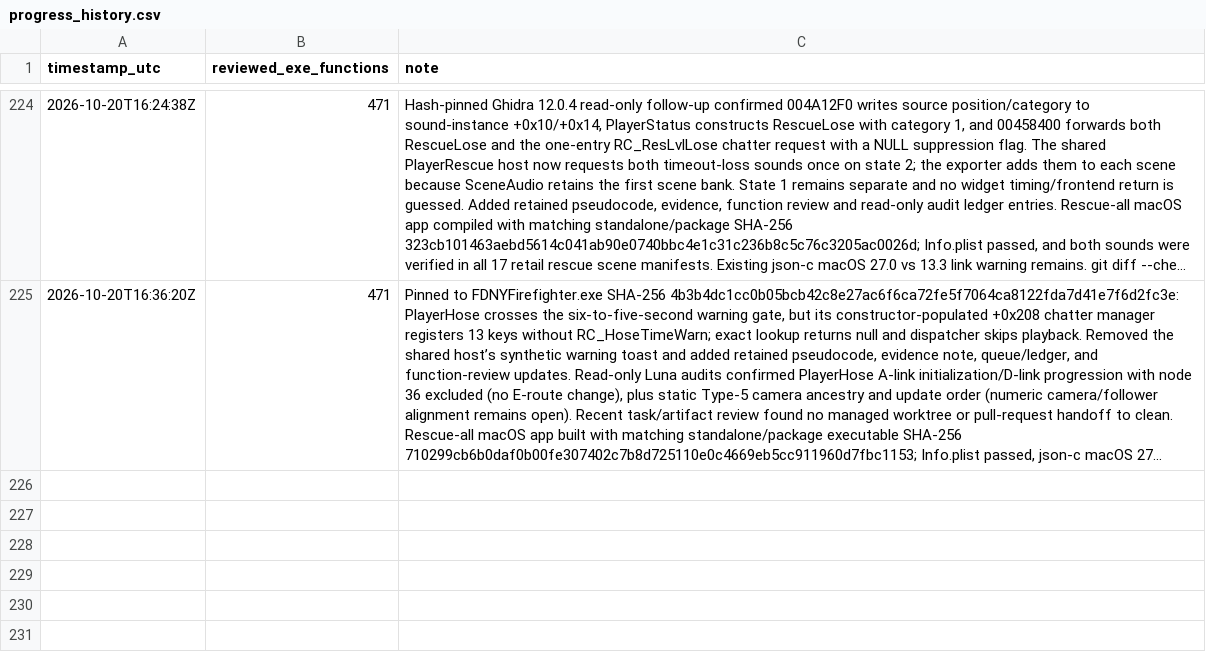
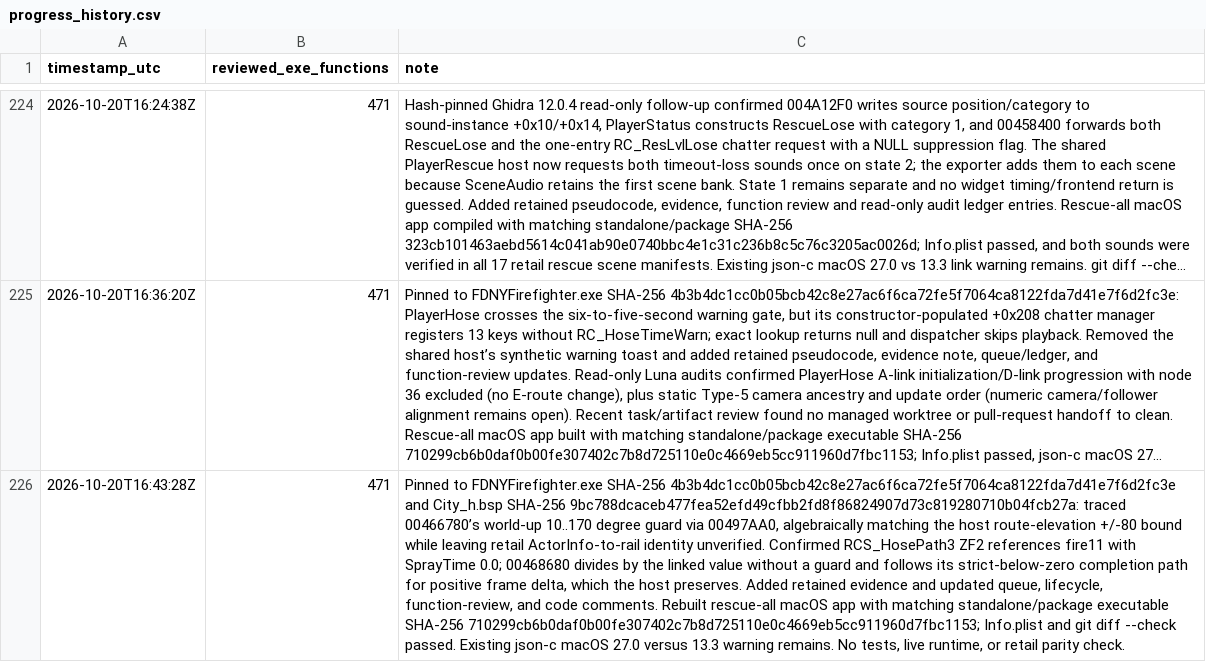
Before and after one commit to JacobPilawa/fdny-maps, a CSV file: decomp_revised/tracker/progress_history.csv, drawn as a sheet; only a part is shown, gaps mark what is left out; long unchanged cells end in …; the diff names each change by its address in the sheet, - before the commit and + after, or states it on an @@ line.

Commit message:
Document PlayerHose pitch and zero SprayTime

```diff
--- a/decomp_revised/tracker/progress_history.csv
+++ b/decomp_revised/tracker/progress_history.csv
+row 226: 2026-10-20T16:43:28Z | 471 | Pinned to FDNYFirefighter.exe SHA-256 4b3b4dc1cc0b05bcb42c8e27ac6f6ca72fe5f7064ca8122fda7d41e7f6d2fc3e and City_h.bsp SHA-256 9bc788dcaceb477fea52efd49cfbb2fd8f86824907d73c819280710b04fcb27a: traced 00466780’s world-up 10..170 degree guard via 00497AA0, algebraically matching the host route-elevation +/-80 bound while leaving retail ActorInfo-to-rail identity unverified. Confirmed RCS_HosePath3 ZF2 references fire11 with SprayTime 0.0; 00468680 divides by the linked value without a guard and follows its strict-below-zero completion path for positive frame delta, which the host preserves. Added retained evidence and updated queue, lifecycle, function-review, and code comments. Rebuilt rescue-all macOS app with matching standalone/package executable SHA-256 710299cb6b0daf0b00fe307402c7b8d725110e0c4669eb5cc911960d7fbc1153; Info.plist and git diff --check passed. Existing json-c macOS 27.0 versus 13.3 warning remains. No tests, live runtime, or retail parity check.
```
Also changed, not shown: decomp_revised/tracker/function_reviews.csv, 4 other files.
